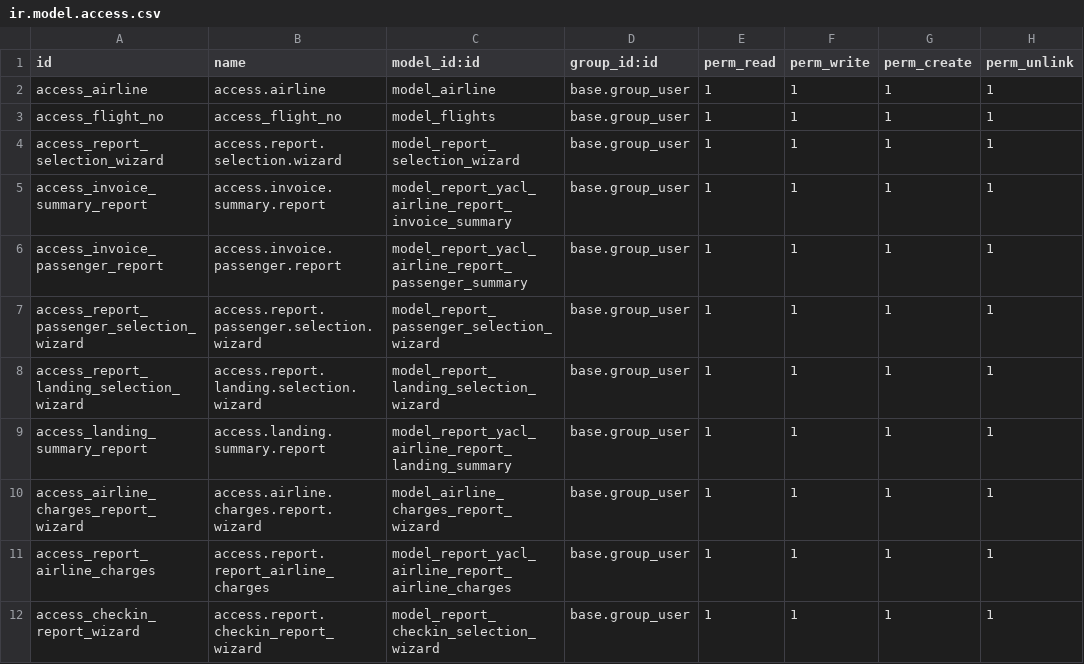
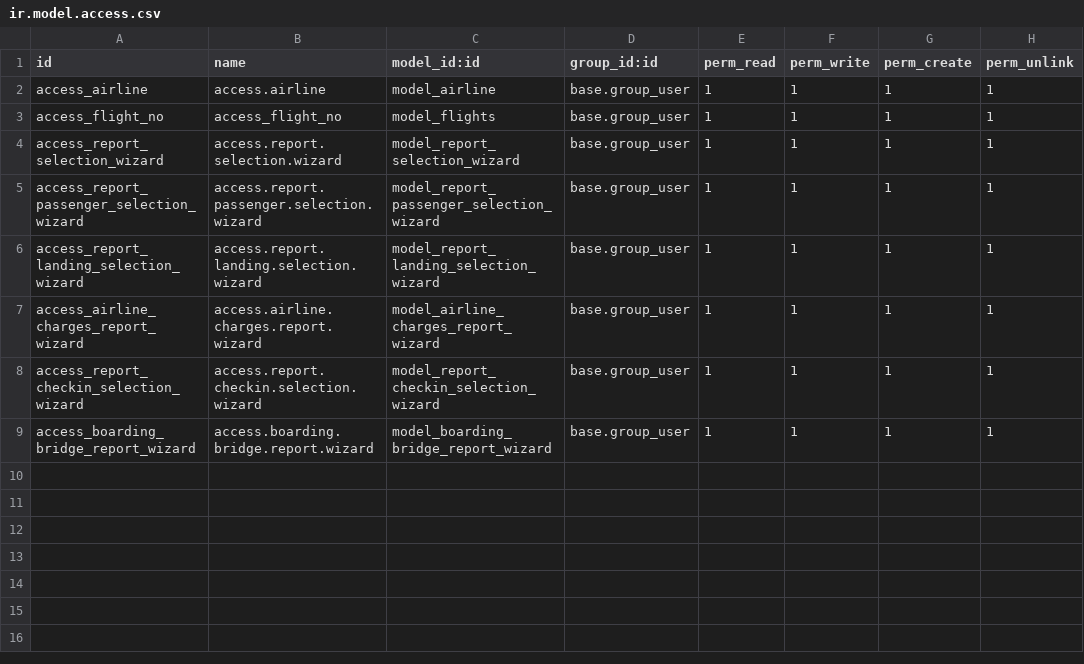
Before and after one commit to aungphone-mm/odoo_17, a CSV file: yacl_airline/security/ir.model.access.csv, drawn as a sheet.

Commit message:
brige report, check in counter detail 2 excel report.

```diff
--- a/yacl_airline/security/ir.model.access.csv
+++ b/yacl_airline/security/ir.model.access.csv
@@ -4,9 +4,6 @@ access_flight_no,access_flight_no,model_flights,base.group_user,1,1,1,1
 access_report_selection_wizard,access.report.selection.wizard,model_report_selection_wizard,base.group_user,1,1,1,1
-access_invoice_summary_report,access.invoice.summary.report,model_report_yacl_airline_report_invoice_summary,base.group_user,1,1,1,1
-access_invoice_passenger_report,access.invoice.passenger.report,model_report_yacl_airline_report_passenger_summary,base.group_user,1,1,1,1
 access_report_passenger_selection_wizard,access.report.passenger.selection.wizard,model_report_passenger_selection_wizard,base.group_user,1,1,1,1
 access_report_landing_selection_wizard,access.report.landing.selection.wizard,model_report_landing_selection_wizard,base.group_user,1,1,1,1
-access_landing_summary_report,access.landing.summary.report,model_report_yacl_airline_report_landing_summary,base.group_user,1,1,1,1
 access_airline_charges_report_wizard,access.airline.charges.report.wizard,model_airline_charges_report_wizard,base.group_user,1,1,1,1
-access_report_airline_charges,access.report.report_airline_charges,model_report_yacl_airline_report_airline_charges,base.group_user,1,1,1,1
-access_checkin_report_wizard,access.report.checkin_report_wizard,model_report_checkin_selection_wizard,base.group_user,1,1,1,1
+access_report_checkin_selection_wizard,access.report.checkin.selection.wizard,model_report_checkin_selection_wizard,base.group_user,1,1,1,1
+access_boarding_bridge_report_wizard,access.boarding.bridge.report.wizard,model_boarding_bridge_report_wizard,base.group_user,1,1,1,1
```
Also changed, not shown: passenger_service_charges/security/ir.model.access.csv, 21 other files.
